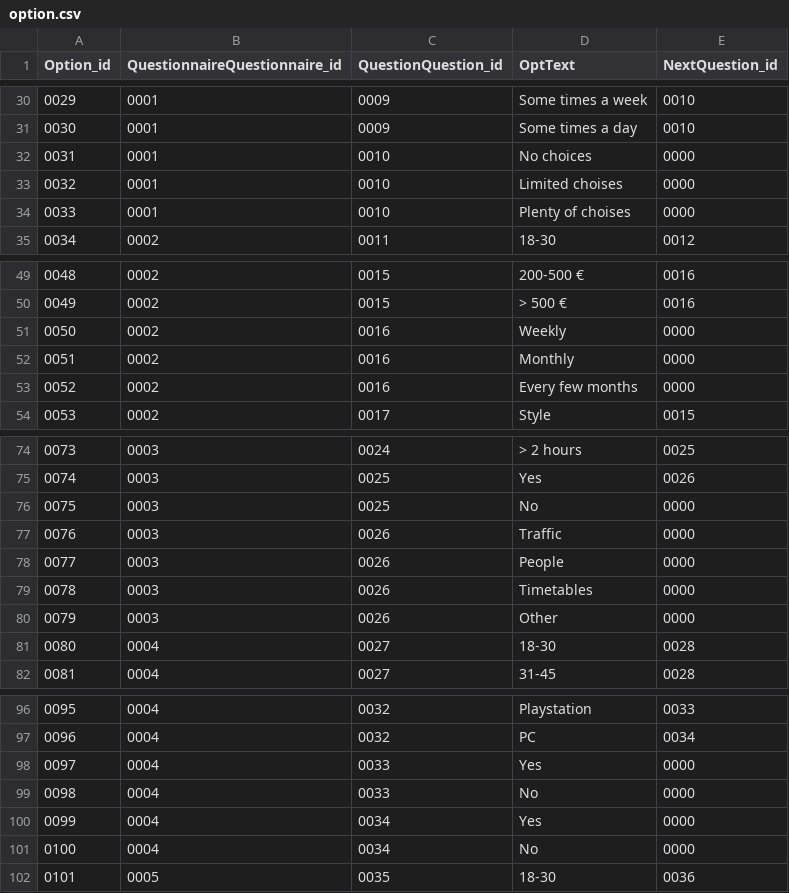
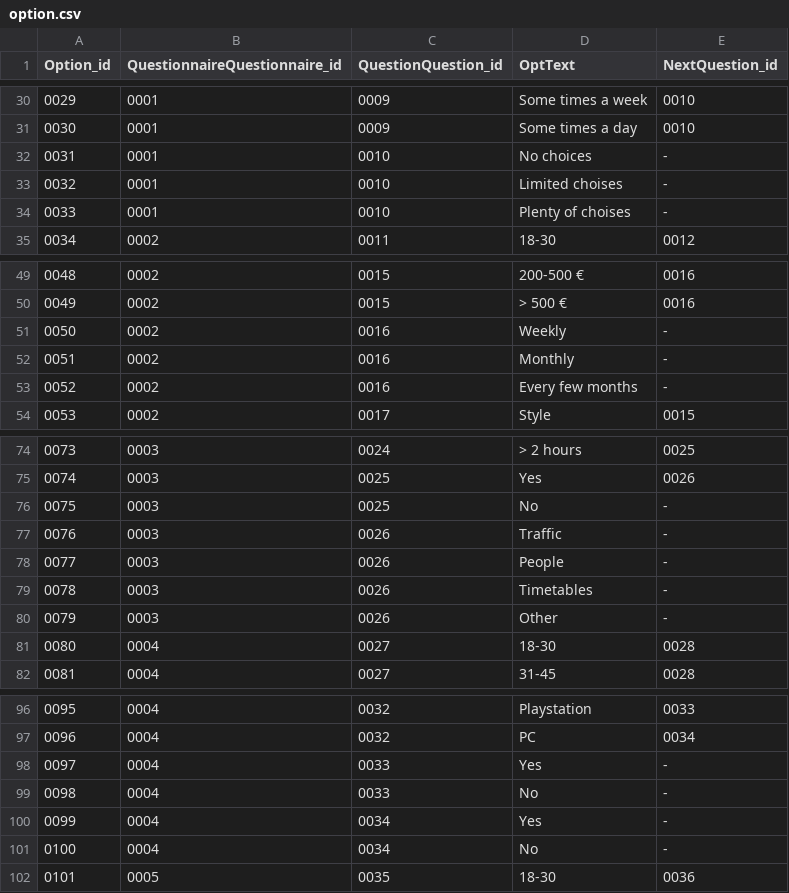
Before and after one commit to MariaKoilalou/SoftEng, a CSV file: data/option.csv, drawn as a sheet; only a part is shown, gaps mark what is left out; the diff covers the shown part only.

```diff
--- a/data/option.csv
+++ b/data/option.csv
@@ -31,5 +31,5 @@
 "0030","0001","0009","Some times a day","0010"
-"0031","0001","0010","No choices","0000"
-"0032","0001","0010","Limited choises","0000"
-"0033","0001","0010","Plenty of choises","0000"
+"0031","0001","0010","No choices","-"
+"0032","0001","0010","Limited choises","-"
+"0033","0001","0010","Plenty of choises","-"
 "0034","0002","0011","18-30","0012"
@@ -50,5 +50,5 @@
 "0049","0002","0015","> 500 €","0016"
-"0050","0002","0016","Weekly","0000"
-"0051","0002","0016","Monthly","0000"
-"0052","0002","0016","Every few months","0000"
+"0050","0002","0016","Weekly","-"
+"0051","0002","0016","Monthly","-"
+"0052","0002","0016","Every few months","-"
 "0053","0002","0017","Style","0015"
@@ -75,7 +75,7 @@
 "0074","0003","0025","Yes","0026"
-"0075","0003","0025","No","0000"
-"0076","0003","0026","Traffic","0000"
-"0077","0003","0026","People","0000"
-"0078","0003","0026","Timetables","0000"
-"0079","0003","0026","Other","0000"
+"0075","0003","0025","No","-"
+"0076","0003","0026","Traffic","-"
+"0077","0003","0026","People","-"
+"0078","0003","0026","Timetables","-"
+"0079","0003","0026","Other","-"
 "0080","0004","0027","18-30","0028"
@@ -97,6 +97,6 @@
 "0096","0004","0032","PC","0034"
-"0097","0004","0033","Yes","0000"
-"0098","0004","0033","No","0000"
-"0099","0004","0034","Yes","0000"
-"0100","0004","0034","No","0000"
+"0097","0004","0033","Yes","-"
+"0098","0004","0033","No","-"
+"0099","0004","0034","Yes","-"
+"0100","0004","0034","No","-"
 "0101","0005","0035","18-30","0036"
```
Also changed, not shown: 3 edited cells elsewhere in this file, data/question.csv.
